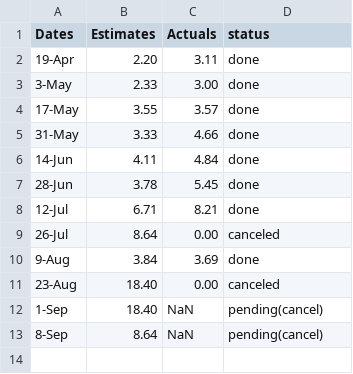
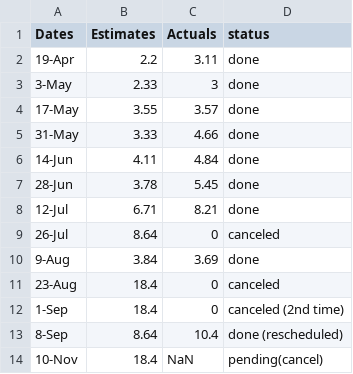
Before and after one commit to nachocarracedo/Visualizations, a CSV file: actuals.csv, drawn as a sheet.

```diff
--- a/actuals.csv
+++ b/actuals.csv
@@ -1,4 +1,4 @@
 Dates,Estimates,Actuals,status
-19-Apr,2.20,3.11,done
-3-May,2.33,3.00,done
+19-Apr,2.2,3.11,done
+3-May,2.33,3,done
 17-May,3.55,3.57,done
@@ -8,6 +8,7 @@ Dates,Estimates,Actuals,status
 12-Jul,6.71,8.21,done
-26-Jul,8.64,0.00,canceled
+26-Jul,8.64,0,canceled
 9-Aug,3.84,3.69,done
-23-Aug,18.40,0.00,canceled
-1-Sep,18.40,NaN,pending(cancel)
-8-Sep,8.64,NaN,pending(cancel)
+23-Aug,18.4,0,canceled
+1-Sep,18.4,0,canceled (2nd time)
+8-Sep,8.64,10.4,done (rescheduled)
+10-Nov,18.4,NaN,pending(cancel)
```
Also changed, not shown: 5 other files.
